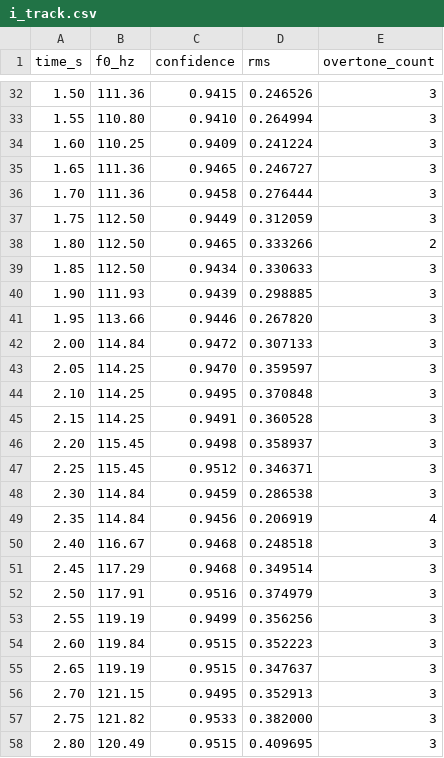
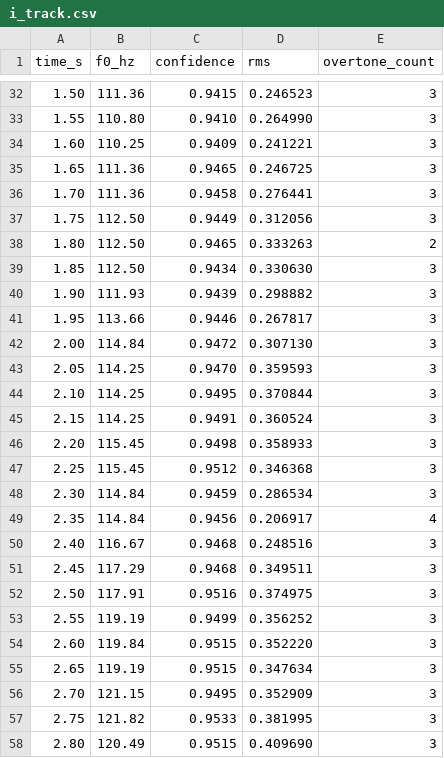
Before and after one commit to ivanproger/oai_dz_1, a CSV file: оаи_лаба_10/output/tracks/i_track.csv, drawn as a sheet; only a part is shown, gaps mark what is left out; the diff covers the shown part only.

```diff
--- a/оаи_лаба_10/output/tracks/i_track.csv
+++ b/оаи_лаба_10/output/tracks/i_track.csv
@@ -32,27 +32,27 @@
-1.50;111.36;0.9415;0.246526;3
-1.55;110.80;0.9410;0.264994;3
-1.60;110.25;0.9409;0.241224;3
-1.65;111.36;0.9465;0.246727;3
-1.70;111.36;0.9458;0.276444;3
-1.75;112.50;0.9449;0.312059;3
-1.80;112.50;0.9465;0.333266;2
-1.85;112.50;0.9434;0.330633;3
-1.90;111.93;0.9439;0.298885;3
-1.95;113.66;0.9446;0.267820;3
-2.00;114.84;0.9472;0.307133;3
-2.05;114.25;0.9470;0.359597;3
-2.10;114.25;0.9495;0.370848;3
-2.15;114.25;0.9491;0.360528;3
-2.20;115.45;0.9498;0.358937;3
-2.25;115.45;0.9512;0.346371;3
-2.30;114.84;0.9459;0.286538;3
-2.35;114.84;0.9456;0.206919;4
-2.40;116.67;0.9468;0.248518;3
-2.45;117.29;0.9468;0.349514;3
-2.50;117.91;0.9516;0.374979;3
-2.55;119.19;0.9499;0.356256;3
-2.60;119.84;0.9515;0.352223;3
-2.65;119.19;0.9515;0.347637;3
-2.70;121.15;0.9495;0.352913;3
-2.75;121.82;0.9533;0.382000;3
-2.80;120.49;0.9515;0.409695;3
+1.50;111.36;0.9415;0.246523;3
+1.55;110.80;0.9410;0.264990;3
+1.60;110.25;0.9409;0.241221;3
+1.65;111.36;0.9465;0.246725;3
+1.70;111.36;0.9458;0.276441;3
+1.75;112.50;0.9449;0.312056;3
+1.80;112.50;0.9465;0.333263;2
+1.85;112.50;0.9434;0.330630;3
+1.90;111.93;0.9439;0.298882;3
+1.95;113.66;0.9446;0.267817;3
+2.00;114.84;0.9472;0.307130;3
+2.05;114.25;0.9470;0.359593;3
+2.10;114.25;0.9495;0.370844;3
+2.15;114.25;0.9491;0.360524;3
+2.20;115.45;0.9498;0.358933;3
+2.25;115.45;0.9512;0.346368;3
+2.30;114.84;0.9459;0.286534;3
+2.35;114.84;0.9456;0.206917;4
+2.40;116.67;0.9468;0.248516;3
+2.45;117.29;0.9468;0.349511;3
+2.50;117.91;0.9516;0.374975;3
+2.55;119.19;0.9499;0.356252;3
+2.60;119.84;0.9515;0.352220;3
+2.65;119.19;0.9515;0.347634;3
+2.70;121.15;0.9495;0.352909;3
+2.75;121.82;0.9533;0.381995;3
+2.80;120.49;0.9515;0.409690;3
```
Also changed, not shown: 125 edited cells elsewhere in this file, оаи_лаба_10/output/summary_metrics.csv, оаи_лаба_10/output/tracks/a_track.csv, 13 other files.
